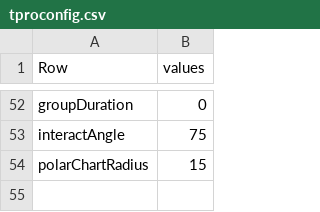
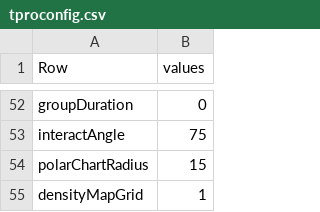
Before and after one commit to takuto-okuno-t5/tpro, a CSV file: TPro/etc/tproconfig.csv, drawn as a sheet; only a part is shown, gaps mark what is left out; the diff names each change by its address in the sheet, - before the commit and + after, or states it on an @@ line.

Commit message:
added density map of trajectory (Grid)

```diff
--- a/TPro/etc/tproconfig.csv
+++ b/TPro/etc/tproconfig.csv
+row 55: densityMapGrid | 1
```
Also changed, not shown: 4 other files.
